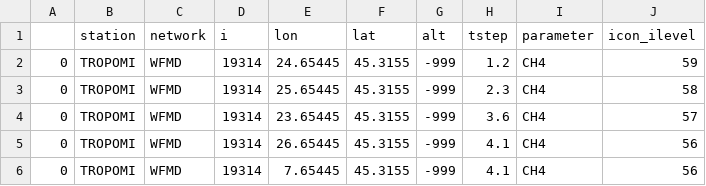
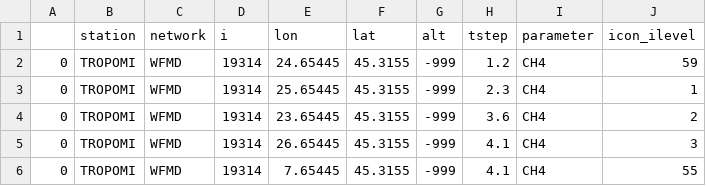
Before and after one commit to C2SM/odin-comin, a CSV file: input/cif/sat.csv, drawn as a sheet.

```diff
--- a/input/cif/sat.csv
+++ b/input/cif/sat.csv
@@ -2,5 +2,5 @@
 0,TROPOMI,WFMD,19314,24.65445,45.3155,-999,1.2,CH4,59
-0,TROPOMI,WFMD,19314,25.65445,45.3155,-999,2.3,CH4,58
-0,TROPOMI,WFMD,19314,23.65445,45.3155,-999,3.6,CH4,57
-0,TROPOMI,WFMD,19314,26.65445,45.3155,-999,4.1,CH4,56
-0,TROPOMI,WFMD,19314,7.65445,45.3155,-999,4.1,CH4,56
+0,TROPOMI,WFMD,19314,25.65445,45.3155,-999,2.3,CH4,1
+0,TROPOMI,WFMD,19314,23.65445,45.3155,-999,3.6,CH4,2
+0,TROPOMI,WFMD,19314,26.65445,45.3155,-999,4.1,CH4,3
+0,TROPOMI,WFMD,19314,7.65445,45.3155,-999,4.1,CH4,55
```
Also changed, not shown: input/cif/surf.csv, 2 other files.
